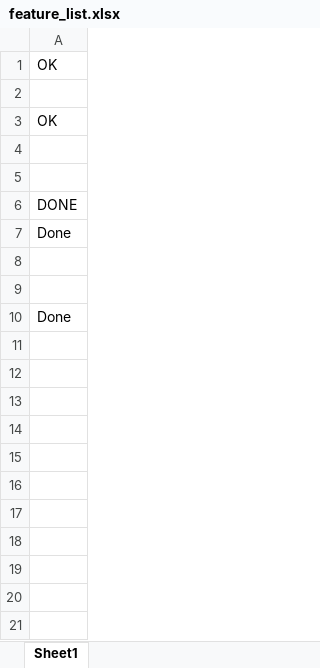
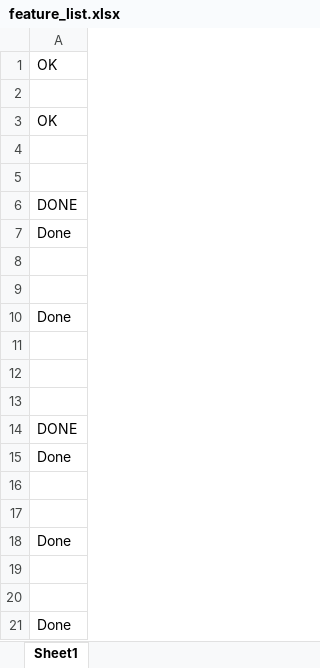
Before and after one commit to barrosdaniel/THFSTUTP03_Skimmit_News, an Excel workbook: feature_list.xlsx, sheet Sheet1, drawn as a sheet; values as stored, in another font and other column widths than the file's, no borders; charts and pictures not drawn; the diff names each change by its address in the sheet, - before the commit and + after, or states it on an @@ line.

```diff
--- a/feature_list.xlsx (sheet Sheet1)
+++ b/feature_list.xlsx (sheet Sheet1)
+row 11: (empty)
+row 12: (empty)
+row 13: (empty)
+row 14: DONE
+row 15: Done
+row 16: (empty)
+row 17: (empty)
+row 18: Done
+row 19: (empty)
+row 20: (empty)
+row 21: Done
```
Also changed, not shown: 2 other files.
